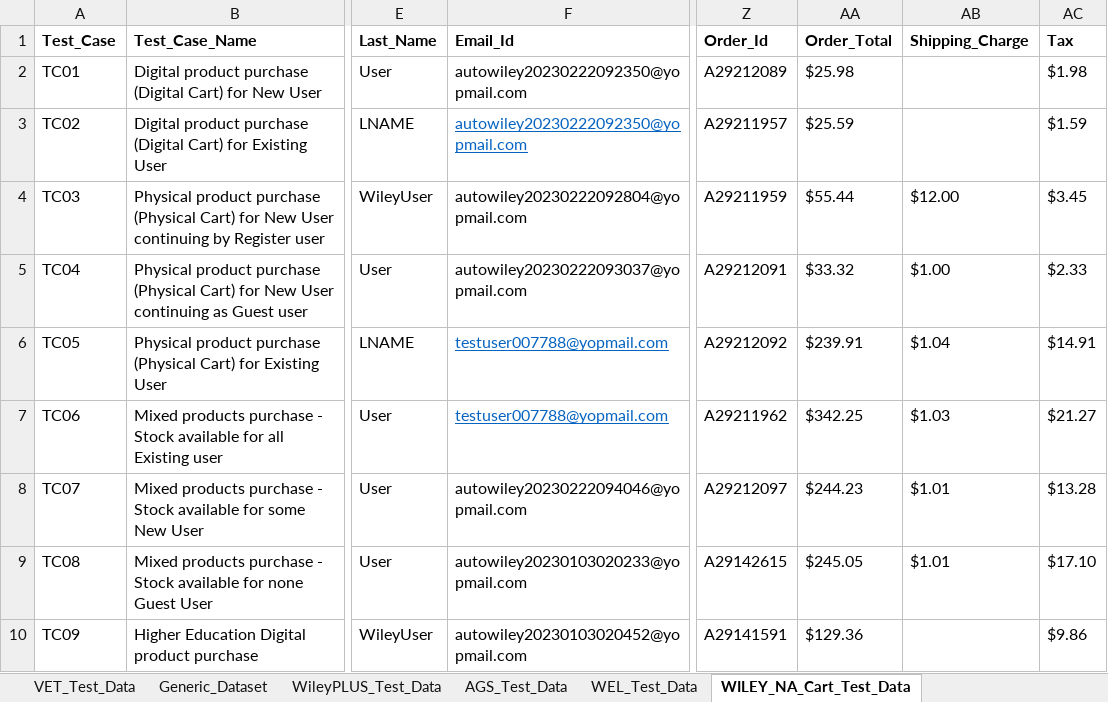
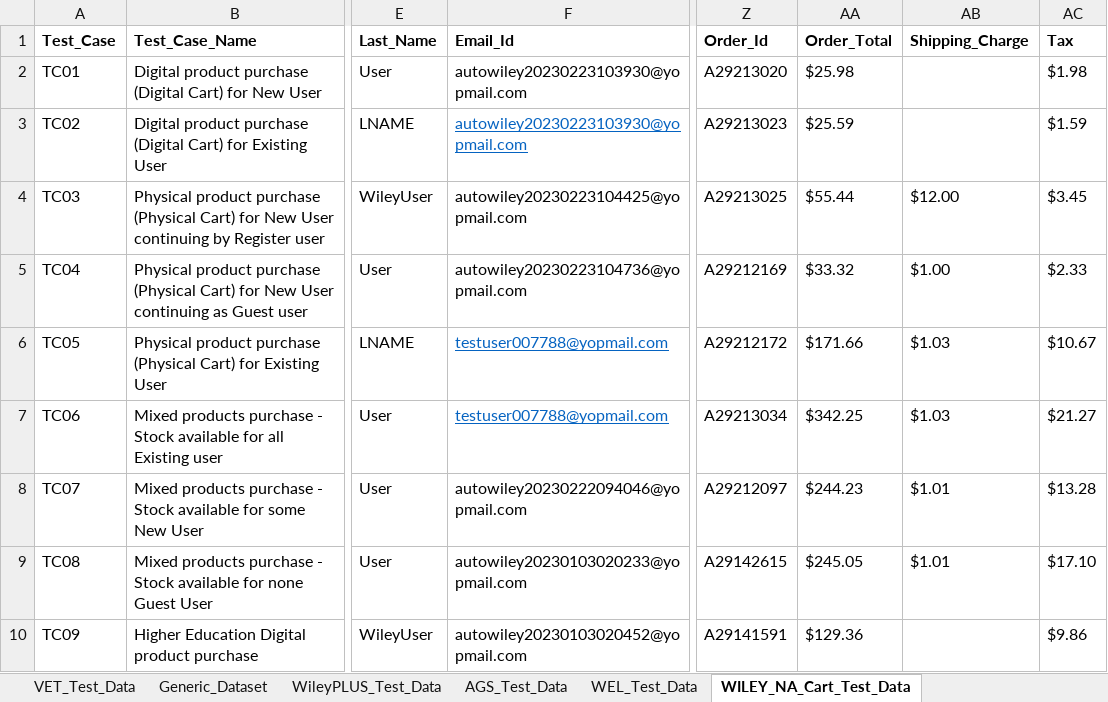
Before and after one commit to gsaha99/Ecommerce_QA, an Excel workbook: Test Data/Automation_Datasheet.xlsx, sheet WILEY_NA_Cart_Test_Data, drawn as a sheet; only a part is shown, gaps mark what is left out; values as stored, in another font and other column widths than the file's, no borders; the diff names each change by its address in the sheet, - before the commit and + after, or states it on an @@ line.

```diff
--- a/Test Data/Automation_Datasheet.xlsx (sheet WILEY_NA_Cart_Test_Data)
+++ b/Test Data/Automation_Datasheet.xlsx (sheet WILEY_NA_Cart_Test_Data)
-F2:F3 (Email_Id): autowiley20230222092350@yopmail.com
+F2:F3 (Email_Id): autowiley20230223103930@yopmail.com
-Z2 (Order_Id): A29212089
+Z2 (Order_Id): A29213020
-Z3 (Order_Id): A29211957
+Z3 (Order_Id): A29213023
-F4 (Email_Id): autowiley20230222092804@yopmail.com
+F4 (Email_Id): autowiley20230223104425@yopmail.com
-Z4 (Order_Id): A29211959
+Z4 (Order_Id): A29213025
-F5 (Email_Id): autowiley20230222093037@yopmail.com
+F5 (Email_Id): autowiley20230223104736@yopmail.com
-Z5 (Order_Id): A29212091
+Z5 (Order_Id): A29212169
-Z6 (Order_Id): A29212092
+Z6 (Order_Id): A29212172
-AA6 (Order_Total): $239.91
+AA6 (Order_Total): $171.66
-AB6 (Shipping_Charge): $1.04
+AB6 (Shipping_Charge): $1.03
-AC6 (Tax): $14.91
+AC6 (Tax): $10.67
-Z7 (Order_Id): A29211962
+Z7 (Order_Id): A29213034
```
Also changed, not shown: 12 other files.
